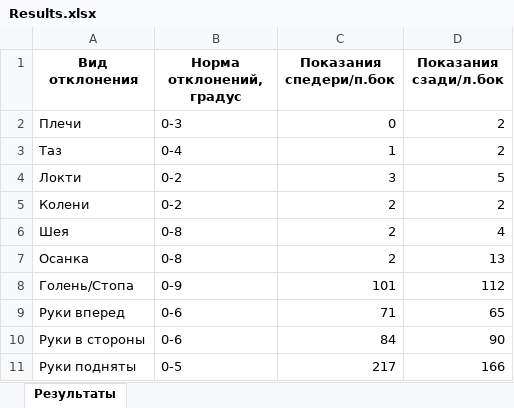
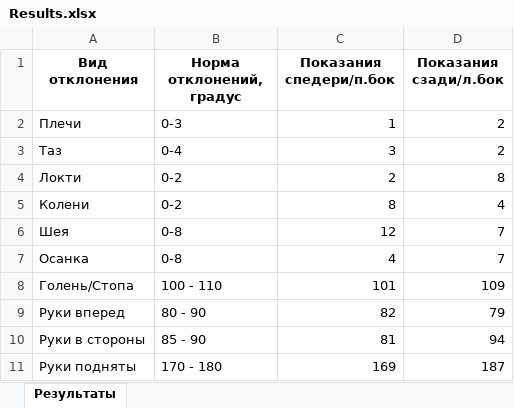
Before and after one commit to diawol231/PoseEstimation, an Excel workbook: Results.xlsx, sheet Результаты, drawn as a sheet; values as stored, in another font and other column widths than the file's, no borders; the diff names each change by its address in the sheet, - before the commit and + after, or states it on an @@ line.

Commit message:
My results and fixed right up hand

```diff
--- a/Results.xlsx (sheet Результаты)
+++ b/Results.xlsx (sheet Результаты)
-C2 (Показания спедери/п.бок): 0
+C2 (Показания спедери/п.бок): 1
-C3 (Показания спедери/п.бок): 1
+C3 (Показания спедери/п.бок): 3
-C4 (Показания спедери/п.бок): 3
+C4 (Показания спедери/п.бок): 2
-D4 (Показания сзади/л.бок): 5
+D4 (Показания сзади/л.бок): 8
-C5 (Показания спедери/п.бок): 2
+C5 (Показания спедери/п.бок): 8
-D5 (Показания сзади/л.бок): 2
+D5 (Показания сзади/л.бок): 4
-C6 (Показания спедери/п.бок): 2
+C6 (Показания спедери/п.бок): 12
-D6 (Показания сзади/л.бок): 4
+D6 (Показания сзади/л.бок): 7
-C7 (Показания спедери/п.бок): 2
+C7 (Показания спедери/п.бок): 4
-D7 (Показания сзади/л.бок): 13
+D7 (Показания сзади/л.бок): 7
-B8 (Норма отклонений, градус): 0-9
+B8 (Норма отклонений, градус): 100 - 110
-D8 (Показания сзади/л.бок): 112
+D8 (Показания сзади/л.бок): 109
-B9 (Норма отклонений, градус): 0-6
+B9 (Норма отклонений, градус): 80 - 90
-C9 (Показания спедери/п.бок): 71
+C9 (Показания спедери/п.бок): 82
-D9 (Показания сзади/л.бок): 65
+D9 (Показания сзади/л.бок): 79
-B10 (Норма отклонений, градус): 0-6
+B10 (Норма отклонений, градус): 85 - 90
-C10 (Показания спедери/п.бок): 84
+C10 (Показания спедери/п.бок): 81
-D10 (Показания сзади/л.бок): 90
+D10 (Показания сзади/л.бок): 94
-B11 (Норма отклонений, градус): 0-5
+B11 (Норма отклонений, градус): 170 - 180
-C11 (Показания спедери/п.бок): 217
+C11 (Показания спедери/п.бок): 169
-D11 (Показания сзади/л.бок): 166
+D11 (Показания сзади/л.бок): 187
```
Also changed, not shown: 1 other file.
